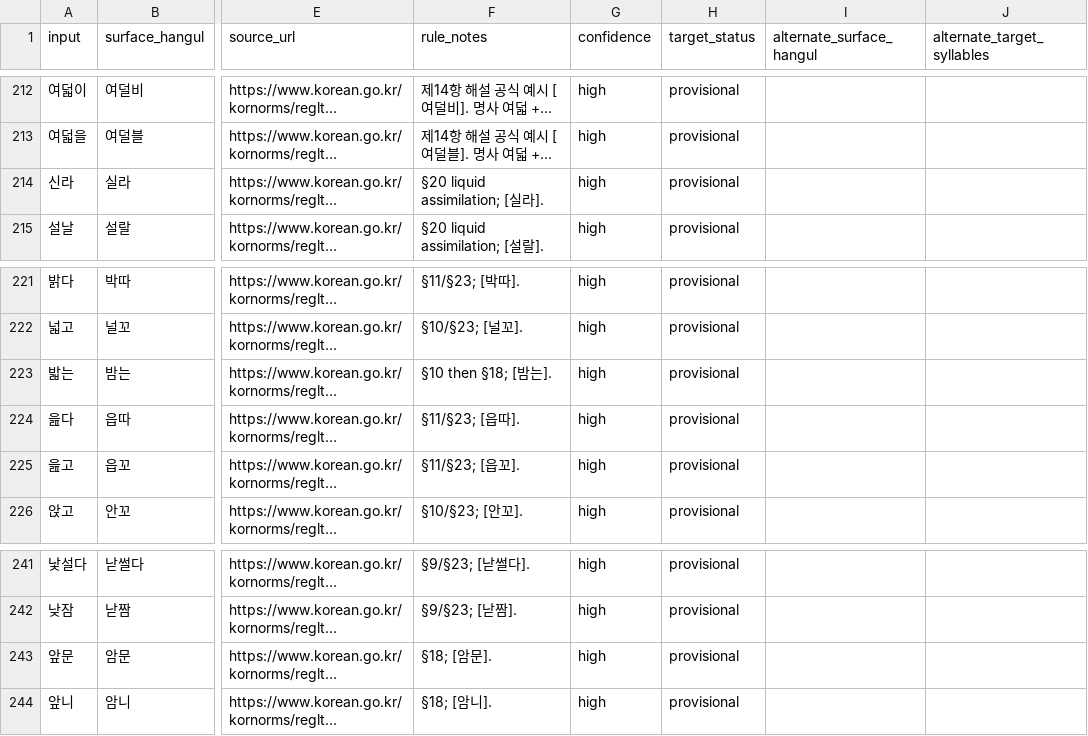
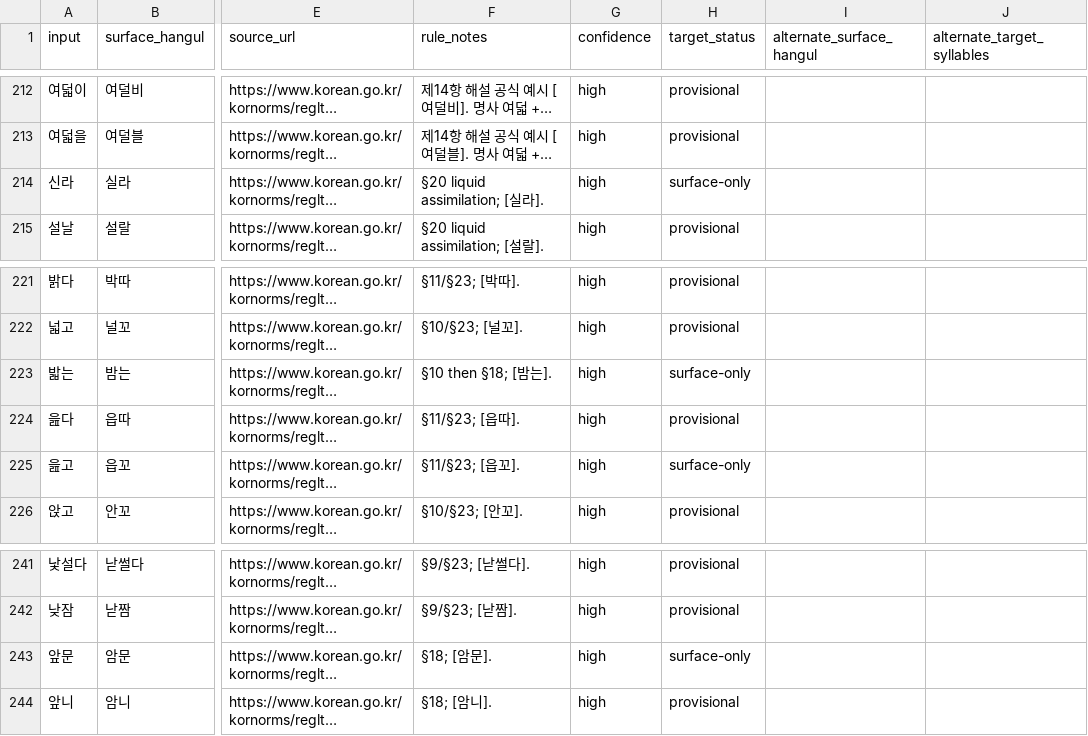
Before and after one commit to ClippyFirst/Korean-Ukrainian-Phonetic-System, a CSV file: data/korean/lexical_pronunciations.csv, drawn as a sheet; only a part is shown, gaps mark what is left out; long unchanged cells end in …; the diff names each change by its address in the sheet, - before the commit and + after, or states it on an @@ line.

Commit message:
fix: keep surface-only references on the general rule path

```diff
--- a/data/korean/lexical_pronunciations.csv
+++ b/data/korean/lexical_pronunciations.csv
-H214 (target_status): provisional
+H214 (target_status): surface-only
-H223 (target_status): provisional
+H223 (target_status): surface-only
-H225 (target_status): provisional
+H225 (target_status): surface-only
-H243 (target_status): provisional
+H243 (target_status): surface-only
```
